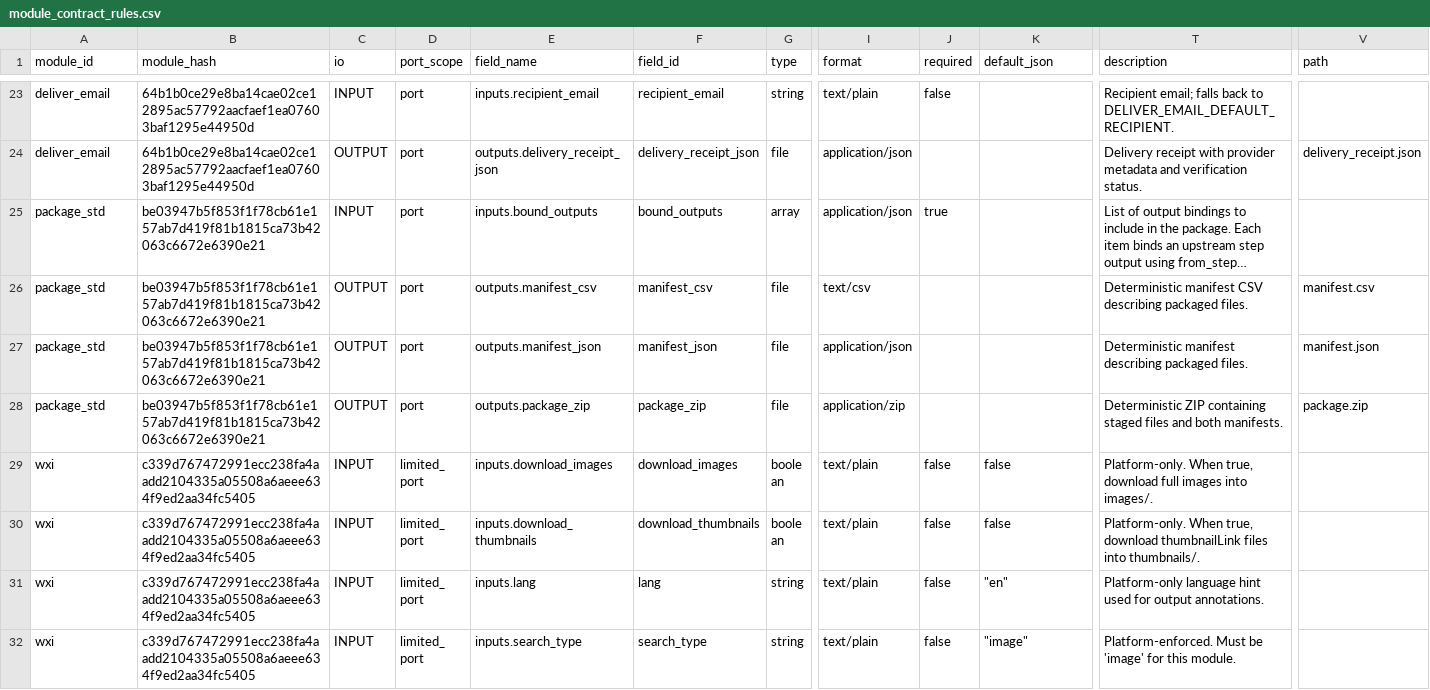
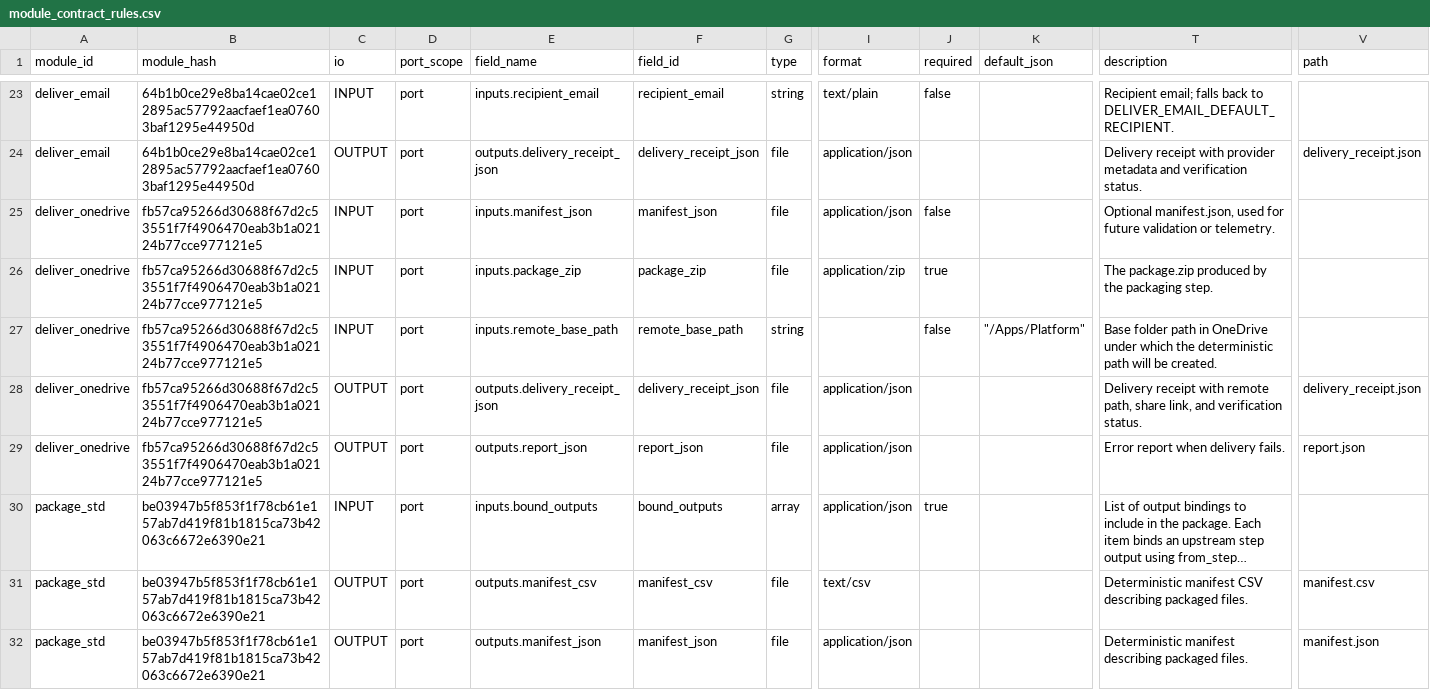
Before and after one commit to agenda-podcast/Platform, a CSV file: maintenance-state/module_contract_rules.csv, drawn as a sheet; only a part is shown, gaps mark what is left out; the shorter side is filled out with more unchanged rows; long unchanged cells end in …; rows hold the shown columns only; the diff names each change by its address in the sheet, - before the commit and + after, or states it on an @@ line.

Commit message:
onedrive

```diff
--- a/maintenance-state/module_contract_rules.csv
+++ b/maintenance-state/module_contract_rules.csv
+row 25: deliver_onedrive | fb57ca95266d30688f67d2c53551f7f4906470eab3b1a02124b77cce977121e5 | INPUT | port | inputs.manifest_json | manifest_json | file | application/json | false |  | Optional manifest.json, used for future validation or telemetry.
+row 26: deliver_onedrive | fb57ca95266d30688f67d2c53551f7f4906470eab3b1a02124b77cce977121e5 | INPUT | port | inputs.package_zip | package_zip | file | application/zip | true |  | The package.zip produced by the packaging step.
+row 27: deliver_onedrive | fb57ca95266d30688f67d2c53551f7f4906470eab3b1a02124b77cce977121e5 | INPUT | port | inputs.remote_base_path | remote_base_path | string |  | false | "/Apps/Platform" | Base folder path in OneDrive under which the deterministic path will be created.
+row 28: deliver_onedrive | fb57ca95266d30688f67d2c53551f7f4906470eab3b1a02124b77cce977121e5 | OUTPUT | port | outputs.delivery_receipt_json | delivery_receipt_json | file | application/json |  |  | Delivery receipt with remote path, share link, and verification status. | delivery_receipt.json
+row 29: deliver_onedrive | fb57ca95266d30688f67d2c53551f7f4906470eab3b1a02124b77cce977121e5 | OUTPUT | port | outputs.report_json | report_json | file | application/json |  |  | Error report when delivery fails. | report.json
```
Also changed, not shown: maintenance-state/ids/reason_registry.csv, maintenance-state/module_requirements_index.csv, 21 other files.
